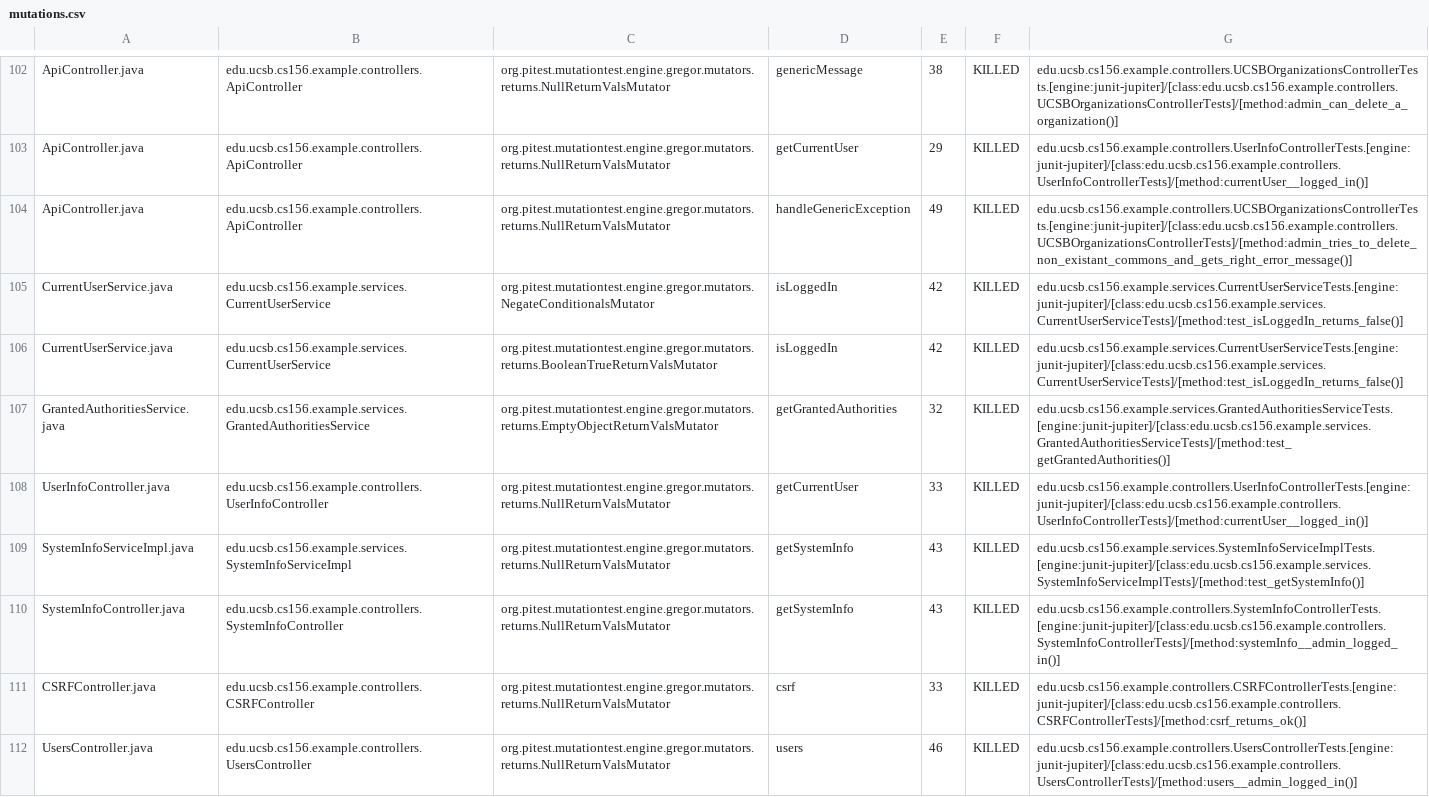
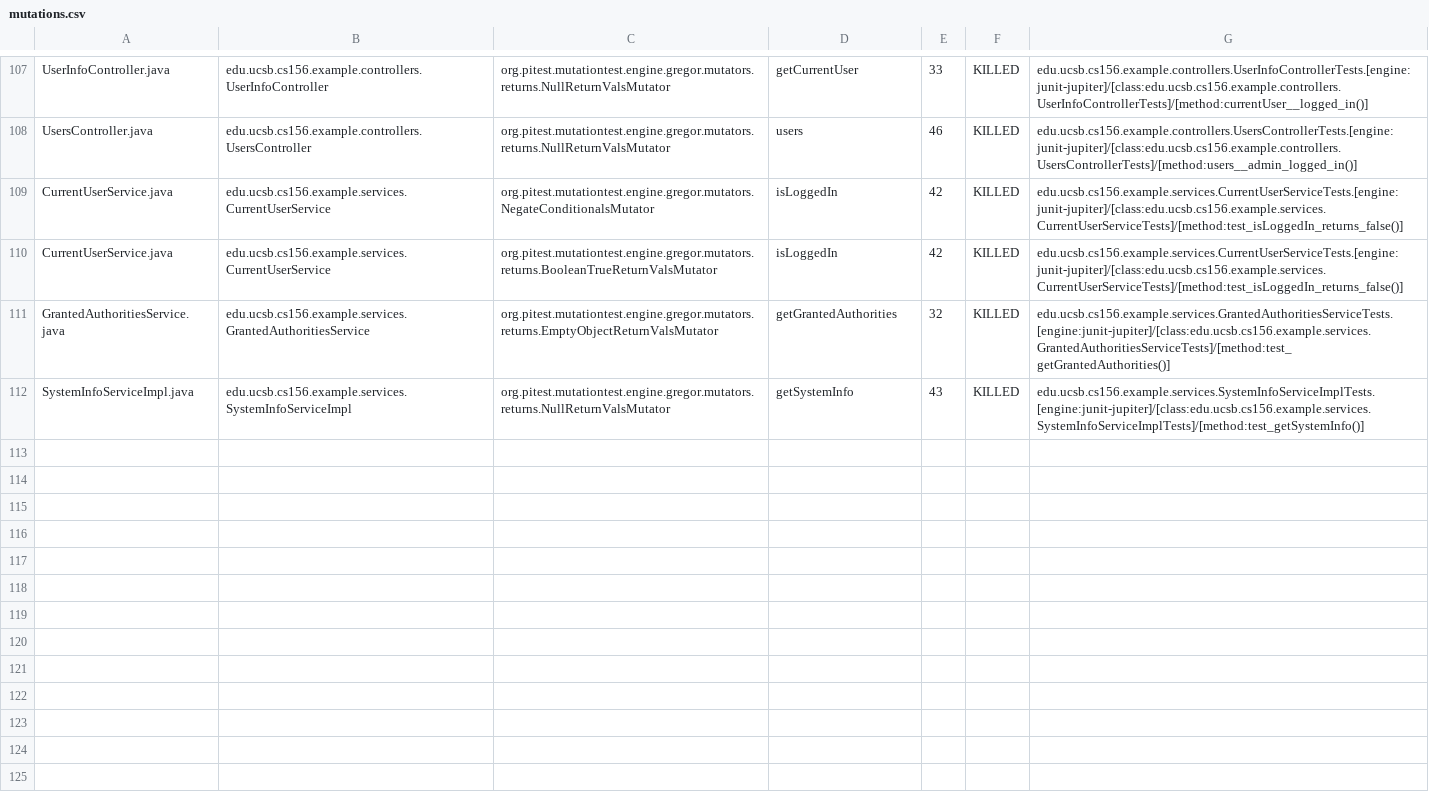
Before and after one commit to ucsb-cs156-s24/team03-s24-5pm-6, a CSV file: prs/74/pitest/mutations.csv, drawn as a sheet; only a part is shown, gaps mark what is left out; removed rows and columns are numbered as before the commit, all else as after; the diff covers the shown part only; the diff names each change by its address in the sheet, - before the commit and + after, or states it on an @@ line.

Commit message:
Deploying to gh-pages from @ ucsb-cs156-s24/team03-s24-5pm-6@90663958fd116e255c25e5104a62ac6a04e3d15a 🚀

```diff
--- a/prs/74/pitest/mutations.csv
+++ b/prs/74/pitest/mutations.csv
-A107: ApiController.java
+A107: UserInfoController.java
-B107: edu.ucsb.cs156.example.controllers.ApiController
+B107: edu.ucsb.cs156.example.controllers.UserInfoController
-D107: genericMessage
+D107: getCurrentUser
-E107: 38
+E107: 33
-G107: edu.ucsb.cs156.example.controllers.UCSBOrganizationsControllerTests.[engine:junit-jupiter]/[class:edu.ucsb.cs156.example.controllers.UCSBOrganizationsControllerTests]/[method:admin_can_delete_a_organization()]
+G107: edu.ucsb.cs156.example.controllers.UserInfoControllerTests.[engine:junit-jupiter]/[class:edu.ucsb.cs156.example.controllers.UserInfoControllerTests]/[method:currentUser__logged_in()]
@@ row 103 moved to row 2: ApiController.java @@
-A108: ApiController.java
+A108: UsersController.java
-B108: edu.ucsb.cs156.example.controllers.ApiController
+B108: edu.ucsb.cs156.example.controllers.UsersController
-D108: handleGenericException
+D108: users
-E108: 49
+E108: 46
-G108: edu.ucsb.cs156.example.controllers.UCSBOrganizationsControllerTests.[engine:junit-jupiter]/[class:edu.ucsb.cs156.example.controllers.UCSBOrganizationsControllerTests]/[method:admin_tries_to_delete_non_existant_commons_and_gets_right_error_message()]
+G108: edu.ucsb.cs156.example.controllers.UsersControllerTests.[engine:junit-jupiter]/[class:edu.ucsb.cs156.example.controllers.UsersControllerTests]/[method:users__admin_logged_in()]
-row 108: UserInfoController.java | edu.ucsb.cs156.example.controllers.UserInfoController | org.pitest.mutationtest.engine.gregor.mutators.returns.NullReturnValsMutator | getCurrentUser | 33 | KILLED | edu.ucsb.cs156.example.controllers.UserInfoControllerTests.[engine:junit-jupiter]/[class:edu.ucsb.cs156.example.controllers.UserInfoControllerTests]/[method:currentUser__logged_in()]
@@ row 110 moved to row 37: SystemInfoController.java @@
@@ row 111 moved to row 23: CSRFController.java @@
-row 112: UsersController.java | edu.ucsb.cs156.example.controllers.UsersController | org.pitest.mutationtest.engine.gregor.mutators.returns.NullReturnValsMutator | users | 46 | KILLED | edu.ucsb.cs156.example.controllers.UsersControllerTests.[engine:junit-jupiter]/[class:edu.ucsb.cs156.example.controllers.UsersControllerTests]/[method:users__admin_logged_in()]
```
Also changed, not shown: 2 added rows and 62 moved rows elsewhere in this file, 15 other files.
